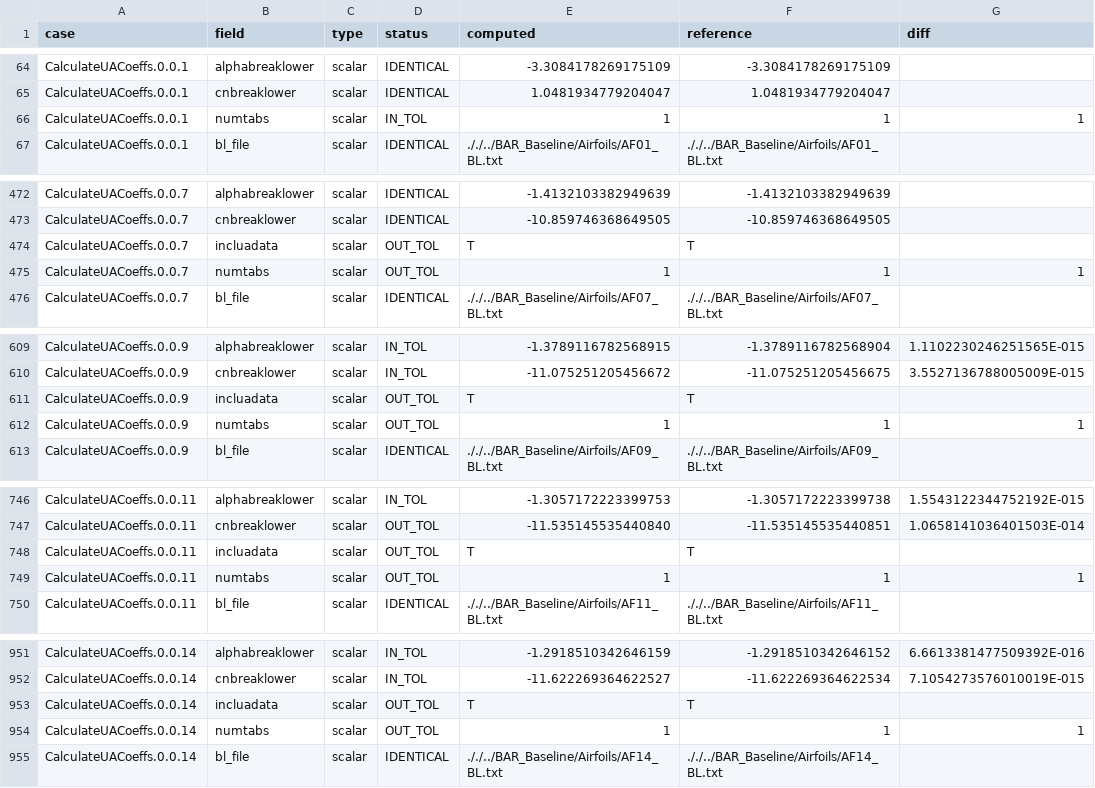
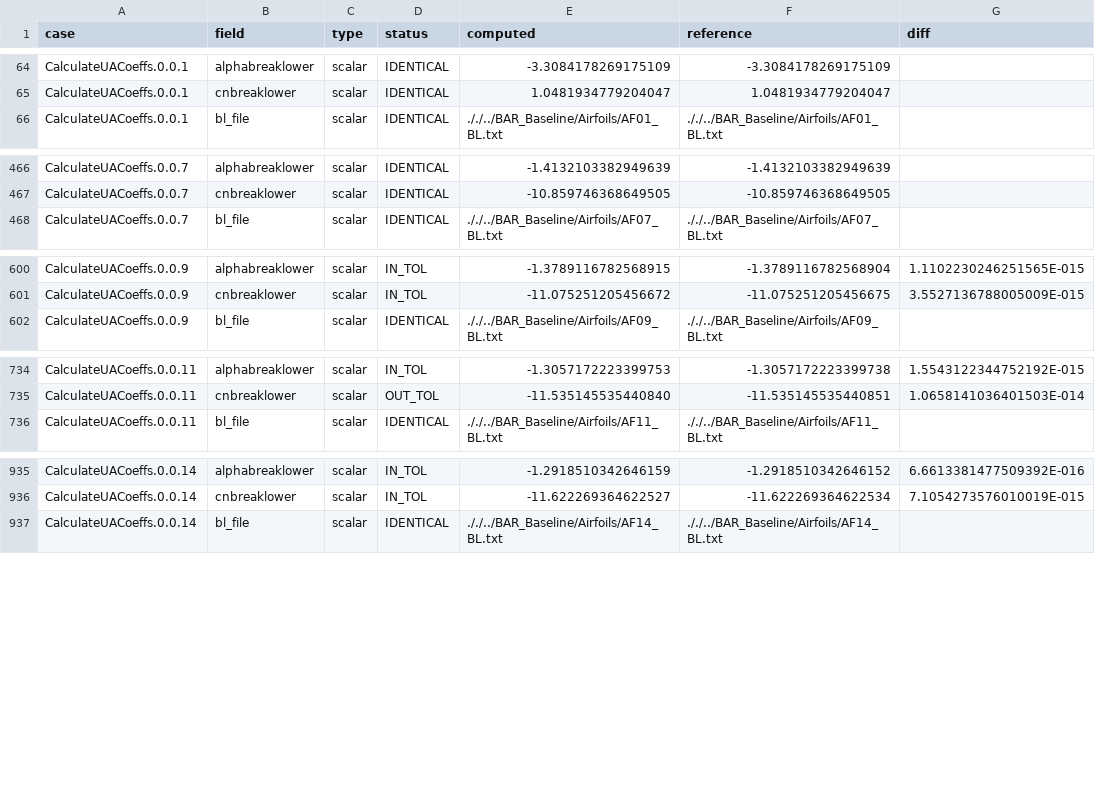
Before and after one commit to kevinmenear/openfast, a CSV file: kernel/CalculateUACoeffs/verify_fields.csv, drawn as a sheet; only a part is shown, gaps mark what is left out; the diff covers the shown part only; the diff names each change by its address in the sheet, - before the commit and + after, or states it on an @@ line.

```diff
--- a/kernel/CalculateUACoeffs/verify_fields.csv
+++ b/kernel/CalculateUACoeffs/verify_fields.csv
-row 66: CalculateUACoeffs.0.0.1 | numtabs | scalar | IN_TOL | 1 | 1 | 1
-row 474: CalculateUACoeffs.0.0.7 | incluadata | scalar | OUT_TOL | T | T
-row 475: CalculateUACoeffs.0.0.7 | numtabs | scalar | OUT_TOL | 1 | 1 | 1
-row 611: CalculateUACoeffs.0.0.9 | incluadata | scalar | OUT_TOL | T | T
-row 612: CalculateUACoeffs.0.0.9 | numtabs | scalar | OUT_TOL | 1 | 1 | 1
-row 748: CalculateUACoeffs.0.0.11 | incluadata | scalar | OUT_TOL | T | T
-row 749: CalculateUACoeffs.0.0.11 | numtabs | scalar | OUT_TOL | 1 | 1 | 1
-row 953: CalculateUACoeffs.0.0.14 | incluadata | scalar | OUT_TOL | T | T
-row 954: CalculateUACoeffs.0.0.14 | numtabs | scalar | OUT_TOL | 1 | 1 | 1
```
Also changed, not shown: 15 removed rows elsewhere in this file, 51 other files.
